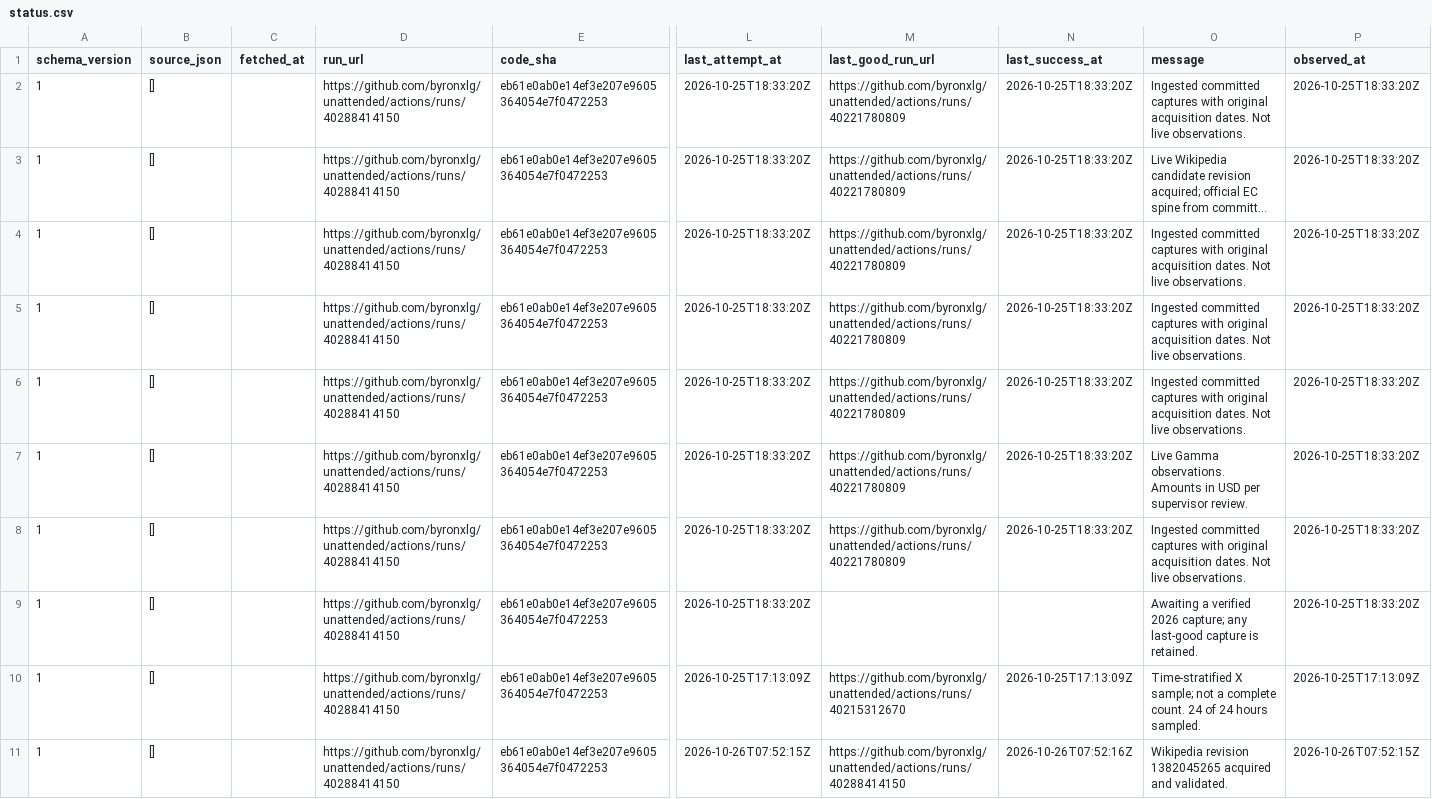
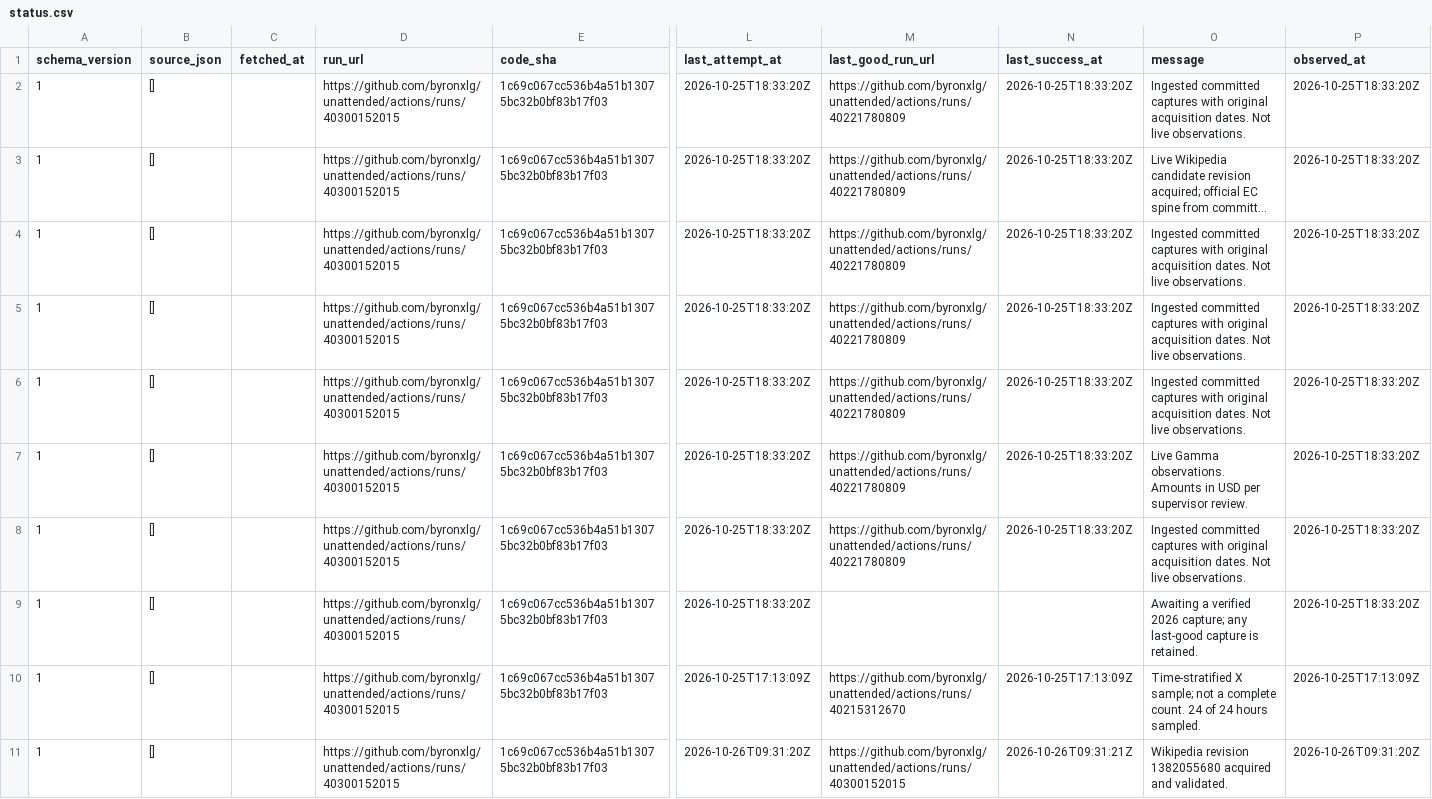
Before and after one commit to byronxlg/unattended, a CSV file: product/nz_election/data/status.csv, drawn as a sheet; only a part is shown, gaps mark what is left out; long unchanged cells end in …; the diff names each change by its address in the sheet, - before the commit and + after, or states it on an @@ line.

```diff
--- a/product/nz_election/data/status.csv
+++ b/product/nz_election/data/status.csv
-D2:D11 (run_url): https://github.com/byronxlg/unattended/actions/runs/40288414150
+D2:D11 (run_url): https://github.com/byronxlg/unattended/actions/runs/40300152015
-E2:E11 (code_sha): eb61e0ab0e14ef3e207e9605364054e7f0472253
+E2:E11 (code_sha): 1c69c067cc536b4a51b13075bc32b0bf83b17f03
-L11 (last_attempt_at): 2026-10-26T07:52:15Z
+L11 (last_attempt_at): 2026-10-26T09:31:20Z
-M11 (last_good_run_url): https://github.com/byronxlg/unattended/actions/runs/40288414150
+M11 (last_good_run_url): https://github.com/byronxlg/unattended/actions/runs/40300152015
-N11 (last_success_at): 2026-10-26T07:52:16Z
+N11 (last_success_at): 2026-10-26T09:31:21Z
-O11 (message): Wikipedia revision 1382045265 acquired and…
+O11 (message): Wikipedia revision 1382055680 acquired and…
-P11 (observed_at): 2026-10-26T07:52:15Z
+P11 (observed_at): 2026-10-26T09:31:20Z
```
Also changed, not shown: product/nz_election/data/averages.csv, product/nz_election/data/polls.csv, 8 other files.
